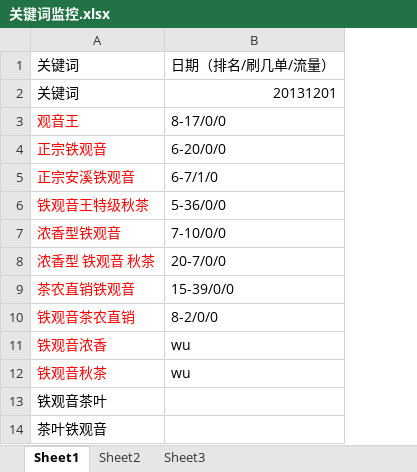
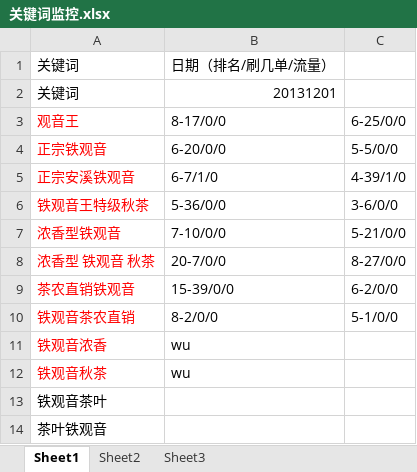
Before and after one commit to CocacolaSh/FakeThing, an Excel workbook: 关键词监控.xlsx, sheet Sheet1, drawn as a sheet; only a part is shown; values as stored, in another font and other column widths than the file's, no borders; the diff names each change by its address in the sheet, - before the commit and + after, or states it on an @@ line.

```diff
--- a/关键词监控.xlsx (sheet Sheet1)
+++ b/关键词监控.xlsx (sheet Sheet1)
+column C, rows 3-10: 6-25/0/0 | 5-5/0/0 | 4-39/1/0 | 3-6/0/0 | 5-21/0/0 | 8-27/0/0 | 6-2/0/0 | 5-1/0/0
```
Also changed, not shown: 1 other file.
